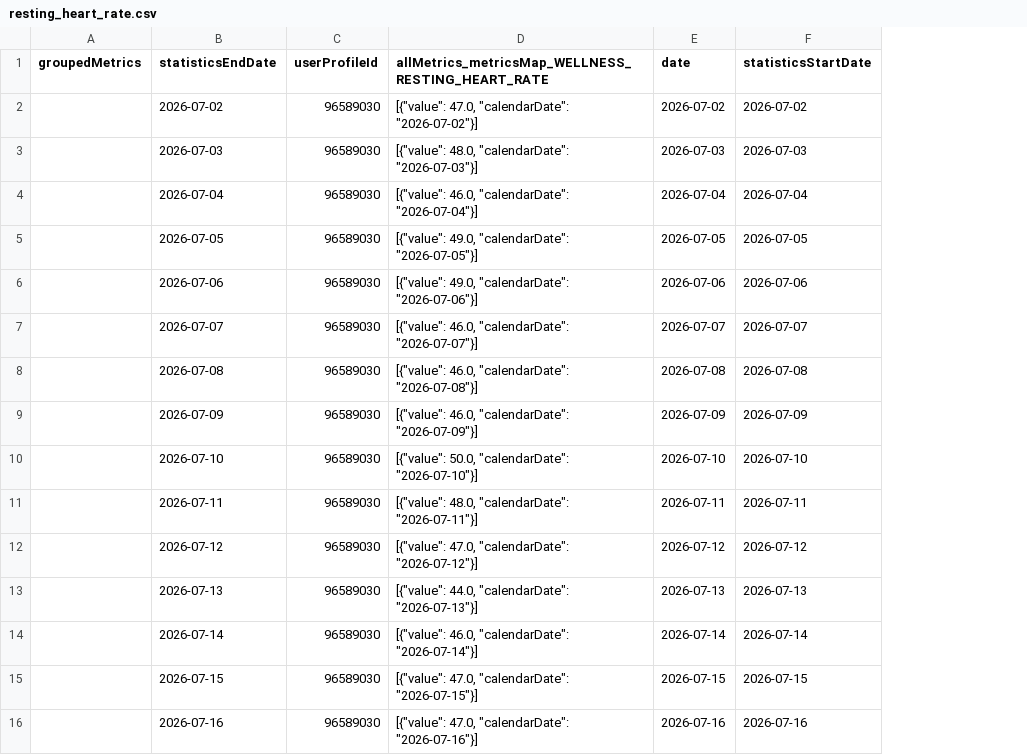
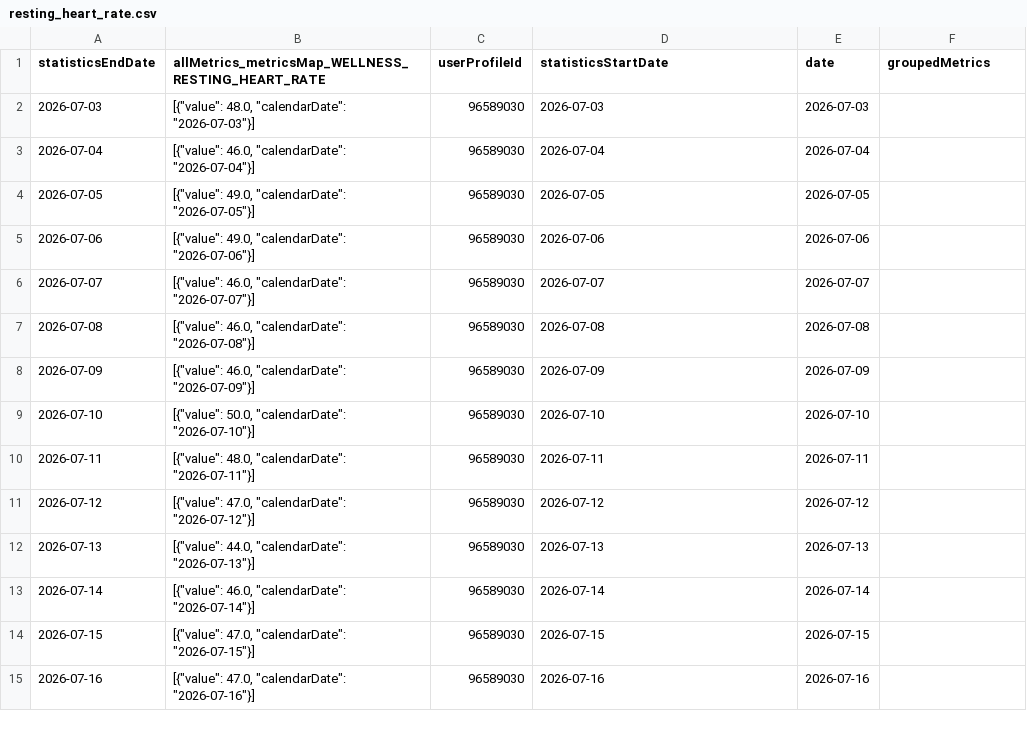
Before and after one commit to 123KingKarl123/garmin-data-xK9mP2qL7vR4nJ8w, a CSV file: resting_heart_rate.csv, drawn as a sheet; only a part is shown; removed rows and columns are numbered as before the commit, all else as after; the diff covers the shown part only; the diff names each change by its address in the sheet, - before the commit and + after, or states it on an @@ line.

```diff
--- a/resting_heart_rate.csv
+++ b/resting_heart_rate.csv
-column A (groupedMetrics), empty
+column B, rows 1-15: allMetrics_metricsMap_WELLNESS_RESTING_HEART_RATE | [{"value": 48.0, "calendarDate": "2026-07-03"}] | [{"value": 46.0, "calendarDate": "2026-07-04"}] | [{"value": 49.0, "calendarDate": "2026-07-05"}] | [{"value": 49.0, "calendarDate": "2026-07-06"}] | [{"value": 46.0, "calendarDate": "2026-07-07"}] | [{"value": 46.0, "calendarDate": "2026-07-08"}] | [{"value": 46.0, "calendarDate": "2026-07-09"}] | [{"value": 50.0, "calendarDate": "2026-07-10"}] | [{"value": 48.0, "calendarDate": "2026-07-11"}] | [{"value": 47.0, "calendarDate": "2026-07-12"}] | [{"value": 44.0, "calendarDate": "2026-07-13"}] | [{"value": 46.0, "calendarDate": "2026-07-14"}] | [{"value": 47.0, "calendarDate": "2026-07-15"}] | [{"value": 47.0, "calendarDate": "2026-07-16"}]
-D1: allMetrics_metricsMap_WELLNESS_RESTING_HEART_RATE
+D1: statisticsStartDate
-F1: statisticsStartDate
+F1: groupedMetrics
-row 2:  | 2026-07-02 | 96589030 | [{"value": 47.0, "calendarDate": "2026-07-02"}] | 2026-07-02 | 2026-07-02
-D2 (statisticsStartDate): [{"value": 48.0, "calendarDate": "2026-07-03"}]
+D2 (statisticsStartDate): 2026-07-03
-F2 (groupedMetrics): 2026-07-03
+F2 (groupedMetrics): (empty)
-D3 (statisticsStartDate): [{"value": 46.0, "calendarDate": "2026-07-04"}]
+D3 (statisticsStartDate): 2026-07-04
-F3 (groupedMetrics): 2026-07-04
+F3 (groupedMetrics): (empty)
-D4 (statisticsStartDate): [{"value": 49.0, "calendarDate": "2026-07-05"}]
+D4 (statisticsStartDate): 2026-07-05
-F4 (groupedMetrics): 2026-07-05
+F4 (groupedMetrics): (empty)
-D5 (statisticsStartDate): [{"value": 49.0, "calendarDate": "2026-07-06"}]
+D5 (statisticsStartDate): 2026-07-06
-F5 (groupedMetrics): 2026-07-06
+F5 (groupedMetrics): (empty)
-D6 (statisticsStartDate): [{"value": 46.0, "calendarDate": "2026-07-07"}]
+D6 (statisticsStartDate): 2026-07-07
-F6 (groupedMetrics): 2026-07-07
+F6 (groupedMetrics): (empty)
-D7 (statisticsStartDate): [{"value": 46.0, "calendarDate": "2026-07-08"}]
+D7 (statisticsStartDate): 2026-07-08
-F7 (groupedMetrics): 2026-07-08
+F7 (groupedMetrics): (empty)
-D8 (statisticsStartDate): [{"value": 46.0, "calendarDate": "2026-07-09"}]
+D8 (statisticsStartDate): 2026-07-09
-F8 (groupedMetrics): 2026-07-09
+F8 (groupedMetrics): (empty)
-D9 (statisticsStartDate): [{"value": 50.0, "calendarDate": "2026-07-10"}]
+D9 (statisticsStartDate): 2026-07-10
-F9 (groupedMetrics): 2026-07-10
+F9 (groupedMetrics): (empty)
-D10 (statisticsStartDate): [{"value": 48.0, "calendarDate": "2026-07-11"}]
+D10 (statisticsStartDate): 2026-07-11
-F10 (groupedMetrics): 2026-07-11
+F10 (groupedMetrics): (empty)
-D11 (statisticsStartDate): [{"value": 47.0, "calendarDate": "2026-07-12"}]
+D11 (statisticsStartDate): 2026-07-12
-F11 (groupedMetrics): 2026-07-12
+F11 (groupedMetrics): (empty)
-D12 (statisticsStartDate): [{"value": 44.0, "calendarDate": "2026-07-13"}]
+D12 (statisticsStartDate): 2026-07-13
-F12 (groupedMetrics): 2026-07-13
+F12 (groupedMetrics): (empty)
-D13 (statisticsStartDate): [{"value": 46.0, "calendarDate": "2026-07-14"}]
+D13 (statisticsStartDate): 2026-07-14
-F13 (groupedMetrics): 2026-07-14
+F13 (groupedMetrics): (empty)
-D14 (statisticsStartDate): [{"value": 47.0, "calendarDate": "2026-07-15"}]
+D14 (statisticsStartDate): 2026-07-15
-F14 (groupedMetrics): 2026-07-15
+F14 (groupedMetrics): (empty)
-D15 (statisticsStartDate): [{"value": 47.0, "calendarDate": "2026-07-16"}]
+D15 (statisticsStartDate): 2026-07-16
-F15 (groupedMetrics): 2026-07-16
+F15 (groupedMetrics): (empty)
```
Also changed, not shown: 1 added row and 152 edited cells elsewhere in this file, activities.csv, body_composition.csv, 11 other files.
